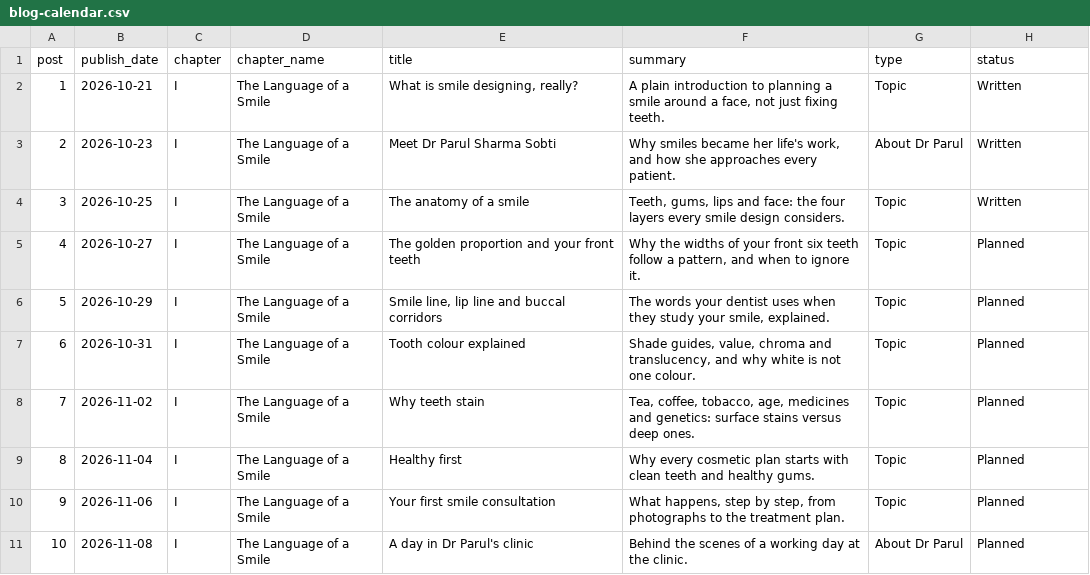
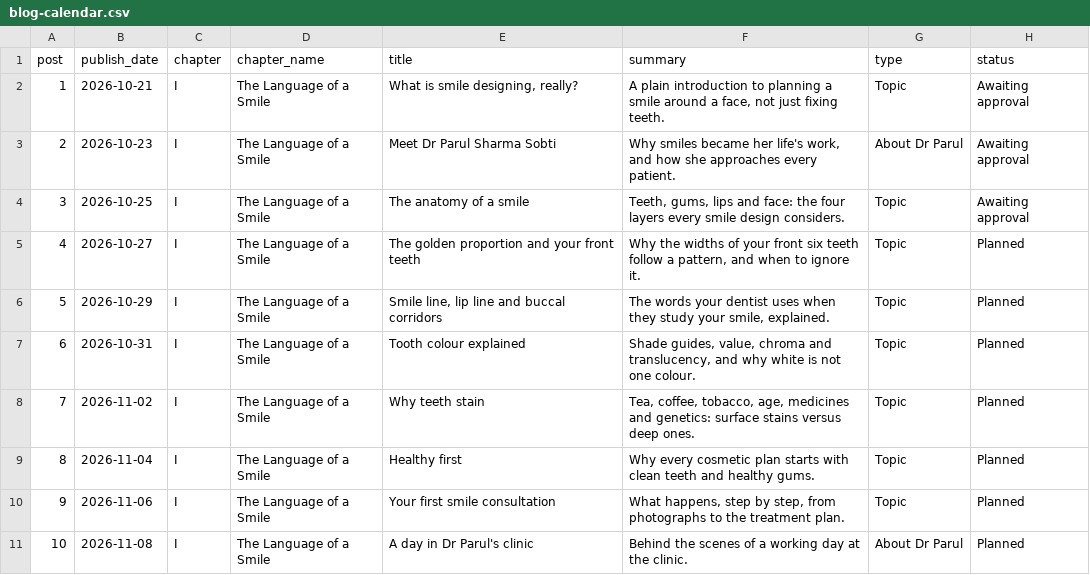
Before and after one commit to sobtimarketing-maker/drparulssobti-site, a CSV file: blog-calendar.csv, drawn as a sheet; only a part is shown.

```diff
--- a/blog-calendar.csv
+++ b/blog-calendar.csv
@@ -1,5 +1,5 @@
 post,publish_date,chapter,chapter_name,title,summary,type,status
-1,2026-10-21,I,The Language of a Smile,"What is smile designing, really?","A plain introduction to planning a smile around a face, not just fixing teeth.",Topic,Written
-2,2026-10-23,I,The Language of a Smile,Meet Dr Parul Sharma Sobti,"Why smiles became her life's work, and how she approaches every patient.",About Dr Parul,Written
-3,2026-10-25,I,The Language of a Smile,The anatomy of a smile,"Teeth, gums, lips and face: the four layers every smile design considers.",Topic,Written
+1,2026-10-21,I,The Language of a Smile,"What is smile designing, really?","A plain introduction to planning a smile around a face, not just fixing teeth.",Topic,Awaiting approval
+2,2026-10-23,I,The Language of a Smile,Meet Dr Parul Sharma Sobti,"Why smiles became her life's work, and how she approaches every patient.",About Dr Parul,Awaiting approval
+3,2026-10-25,I,The Language of a Smile,The anatomy of a smile,"Teeth, gums, lips and face: the four layers every smile design considers.",Topic,Awaiting approval
 4,2026-10-27,I,The Language of a Smile,The golden proportion and your front teeth,"Why the widths of your front six teeth follow a pattern, and when to ignore it.",Topic,Planned
```
Also changed, not shown: 3 other files.
